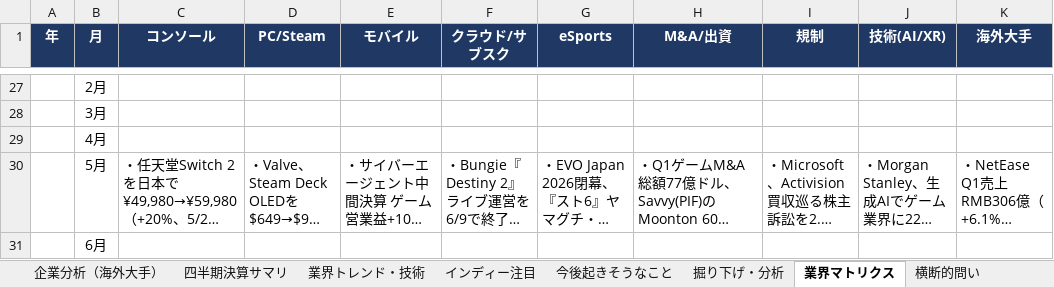
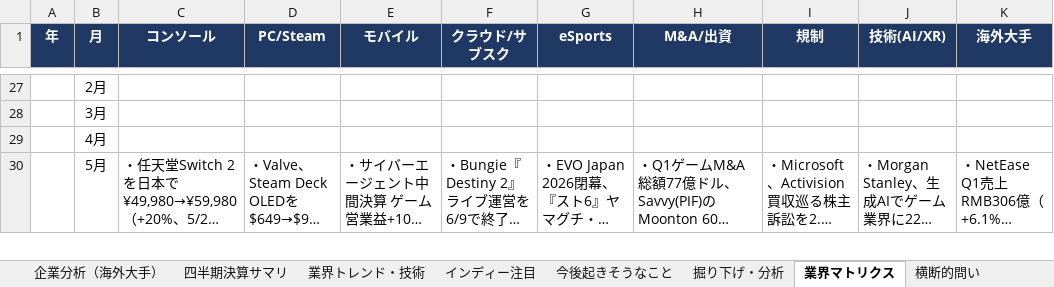
Before and after one commit to norimichitakesue2/game-industry-tracker, an Excel workbook: master/ゲーム業界・時事情報収集.xlsx, sheet 業界マトリクス, drawn as a sheet; only a part is shown, gaps mark what is left out; long unchanged cells end in …; values as stored, in another font and other column widths than the file's, no borders; removed rows and columns are numbered as before the commit, all else as after; the diff covers the shown part only; the diff names each change by its address in the sheet, - before the commit and + after, or states it on an @@ line.

```diff
--- a/master/ゲーム業界・時事情報収集.xlsx (sheet 業界マトリクス)
+++ b/master/ゲーム業界・時事情報収集.xlsx (sheet 業界マトリクス)
-row 31:  | 6月
```
Also changed, not shown: 1 added row elsewhere in this sheet, sheet 今後起きそうなこと, 32 other files.
